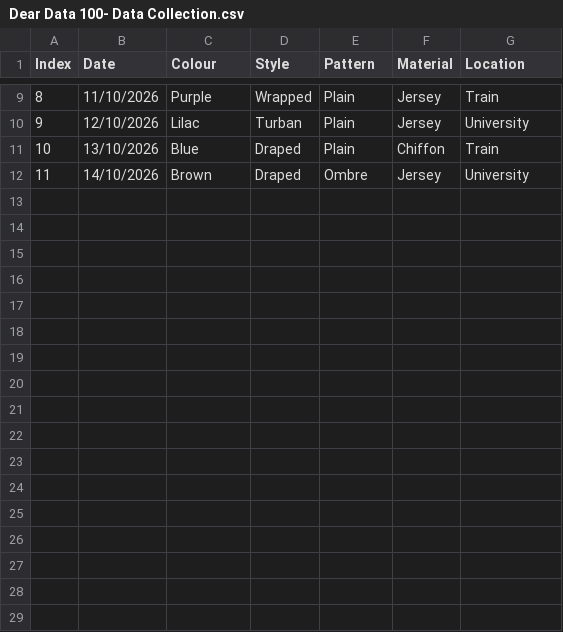
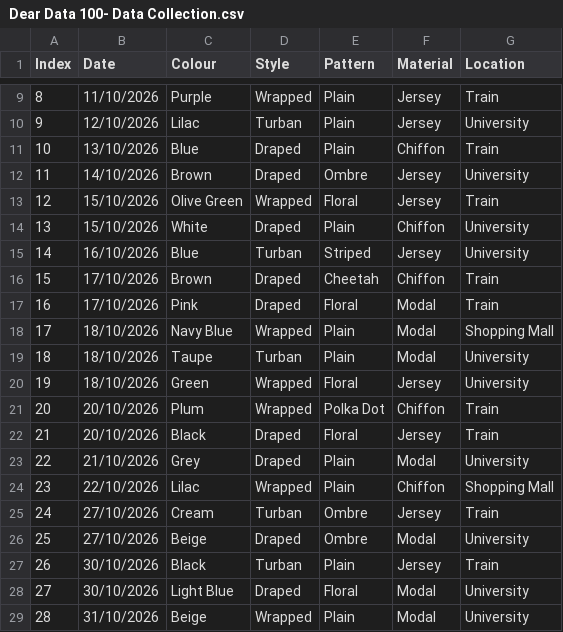
Before and after one commit to yasminhussain08/Dear-Data-100, a CSV file: Dear Data 100- Data Collection.csv, drawn as a sheet; only a part is shown, gaps mark what is left out; the diff names each change by its address in the sheet, - before the commit and + after, or states it on an @@ line.

Commit message:
Add files via upload

```diff
--- a/Dear Data 100- Data Collection.csv
+++ b/Dear Data 100- Data Collection.csv
+row 13: 12 | 15/10/2026 | Olive Green | Wrapped | Floral | Jersey | Train
+row 14: 13 | 15/10/2026 | White | Draped | Plain | Chiffon | University
+row 15: 14 | 16/10/2026 | Blue | Turban | Striped | Jersey | University
+row 16: 15 | 17/10/2026 | Brown | Draped | Cheetah | Chiffon | Train
+row 17: 16 | 17/10/2026 | Pink | Draped | Floral | Modal | Train
+row 18: 17 | 18/10/2026 | Navy Blue | Wrapped | Plain | Modal | Shopping Mall
+row 19: 18 | 18/10/2026 | Taupe | Turban | Plain | Modal | University
+row 20: 19 | 18/10/2026 | Green | Wrapped | Floral | Jersey | University
+row 21: 20 | 20/10/2026 | Plum | Wrapped | Polka Dot | Chiffon | Train
+row 22: 21 | 20/10/2026 | Black | Draped | Floral | Jersey | Train
+row 23: 22 | 21/10/2026 | Grey | Draped | Plain | Modal | University
+row 24: 23 | 22/10/2026 | Lilac | Wrapped | Plain | Chiffon | Shopping Mall
+row 25: 24 | 27/10/2026 | Cream | Turban | Ombre | Jersey | Train
+row 26: 25 | 27/10/2026 | Beige | Draped | Ombre | Modal | University
+row 27: 26 | 30/10/2026 | Black | Turban | Plain | Jersey | Train
+row 28: 27 | 30/10/2026 | Light Blue | Draped | Floral | Modal | University
+row 29: 28 | 31/10/2026 | Beige | Wrapped | Plain | Modal | University
```
